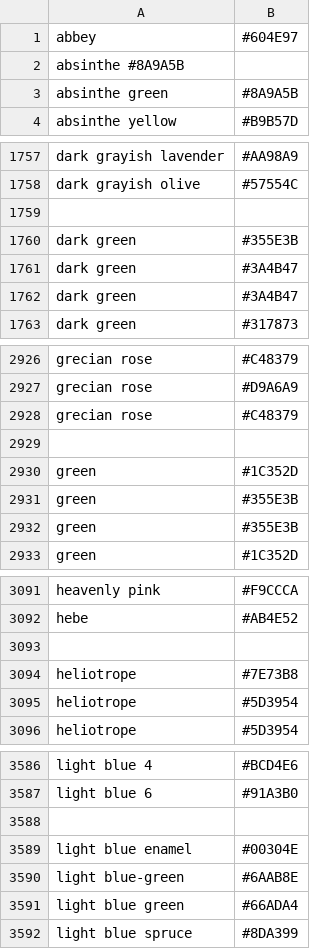
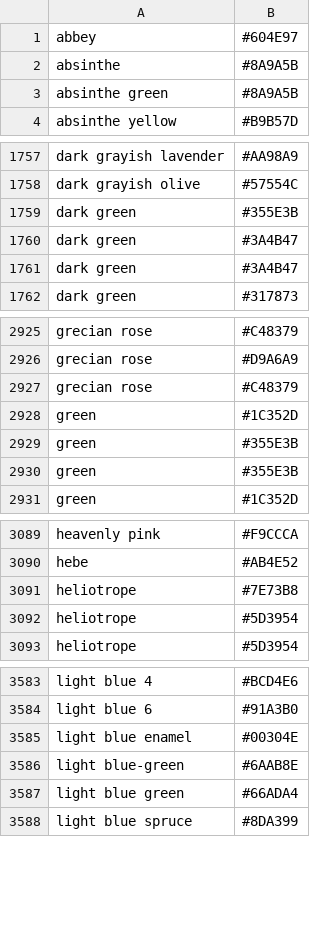
Before and after one commit to JonathanReeve/dissertation, a TSV file: 04-colors/data/maps/jaffer/master.tsv, drawn as a sheet; only a part is shown, gaps mark what is left out; removed rows and columns are numbered as before the commit, all else as after; the diff names each change by its address in the sheet, - before the commit and + after, or states it on an @@ line.

Commit message:
update submodule and a few other minor edits from data files

```diff
--- a/04-colors/data/maps/jaffer/master.tsv
+++ b/04-colors/data/maps/jaffer/master.tsv
-row 2: absinthe #8A9A5B
+row 2: absinthe | #8A9A5B
-row 1759: (empty)
-row 2929: (empty)
-row 3093: (empty)
-row 3588: (empty)
```
Also changed, not shown: 2 other files.
